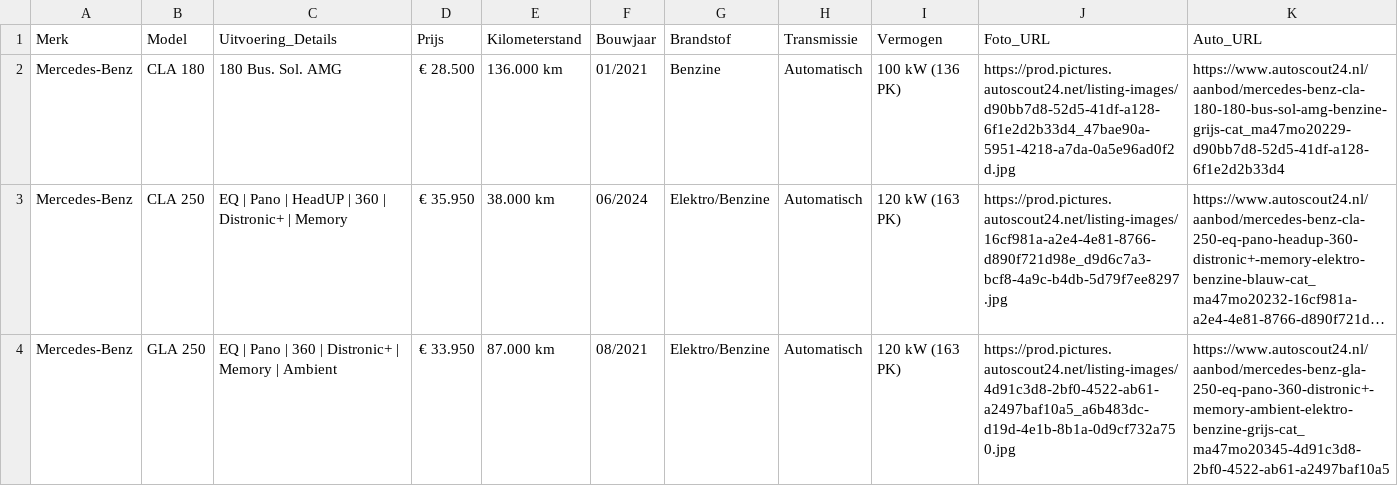
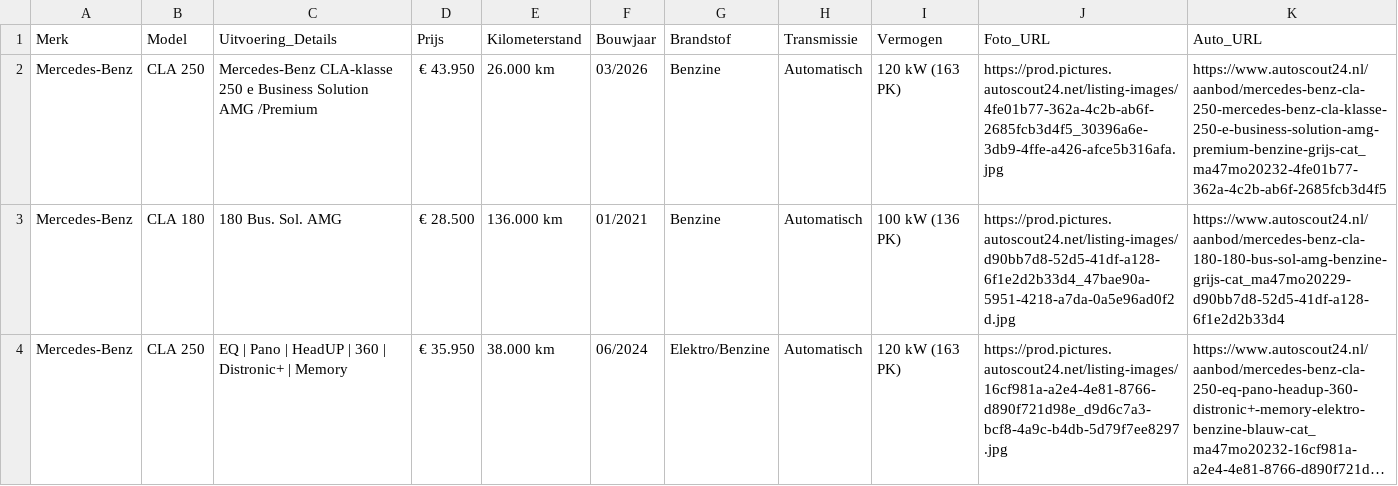
Before and after one commit to Autobedrijf/test2, a CSV file: auto_gegevens.csv, drawn as a sheet; only a part is shown; the shorter side is filled out with more unchanged rows; long unchanged cells end in ….

Commit message:
Update auto_gegevens.csv via AutoScout24 scraper

```diff
--- a/auto_gegevens.csv
+++ b/auto_gegevens.csv
@@ -1,2 +1,3 @@
 Merk;Model;Uitvoering_Details;Prijs;Kilometerstand;Bouwjaar;Brandstof;Transmissie;Vermogen;Foto_URL;Auto_URL
+Mercedes-Benz;CLA 250;Mercedes-Benz CLA-klasse 250 e Business Solution AMG /Premium;€ 43.950;26.000 km;03/2026;Benzine;Automatisch;120 kW (163 PK);https://prod.pictures.autoscout24.net/listing-images/4fe01b77-362a-4c2b-ab6f-2685fcb3d4f5_30396a6e-3db9-4ffe-a426-afce5b316afa.jpg;https://www.autoscout24.nl/aanbod/mercedes-benz-cla-250-mercedes-benz-cla-klasse-250-e-business-solution-amg-premium-benzine-grijs-cat_ma47mo20232-4fe01b77-362a-4c2b-ab6f-2685fcb3d4f5
 Mercedes-Benz;CLA 180;180 Bus. Sol. AMG;€ 28.500;136.000 km;01/2021;Benzine;Automatisch;100 kW (136 PK);https://prod.pictures.autoscout24.net/listing-images/d90bb7d8-52d5-41df-a128-6f1e2d2b33d4_47bae90a-5951-4218-a7da-0a5e96ad0f2d.jpg;https://www.autoscout24.nl/aanbod/mercedes-benz-cla-180-180-bus-sol-amg-benzine-grijs-cat_ma47mo20229-d90bb7d8-52d5-41df-a128-6f1e2d2b33d4
```
